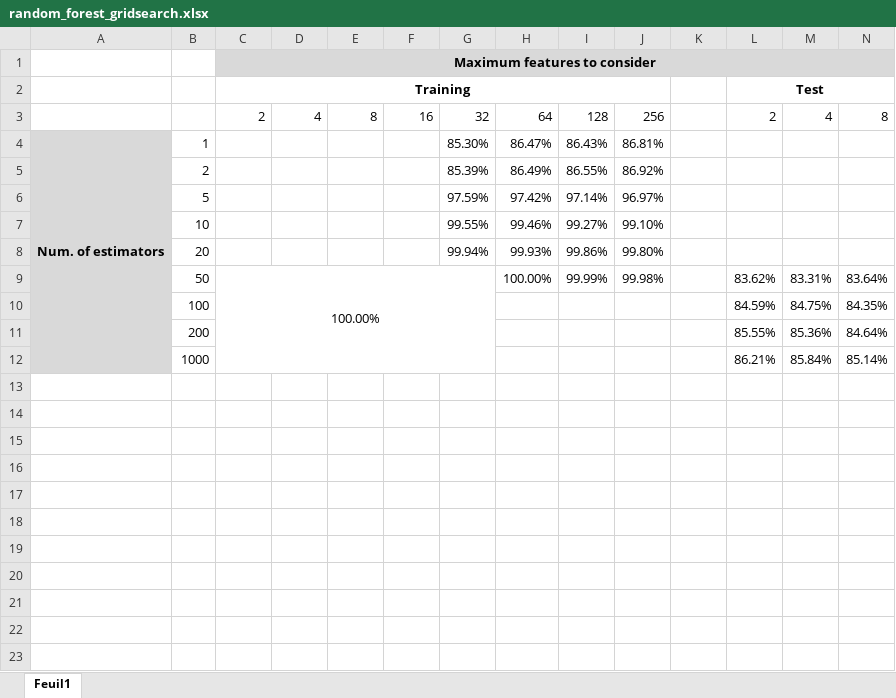
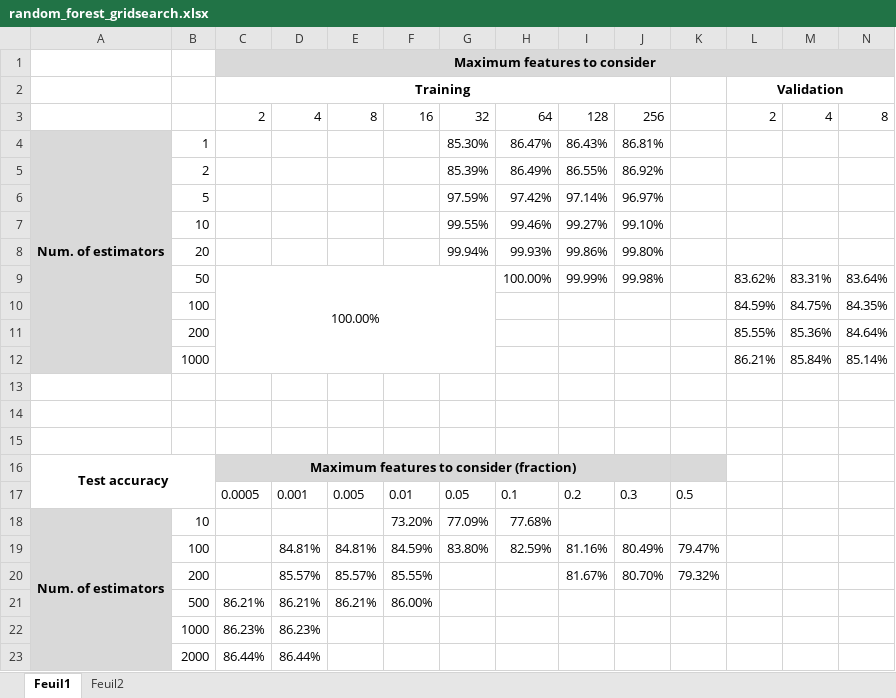
Before and after one commit to mannad/Analyse_dimage_avance_proj, an Excel workbook: random_forest_gridsearch.xlsx, sheet Feuil1, drawn as a sheet; only a part is shown; values as stored, in another font and other column widths than the file's, no borders; conditional formats not drawn; rows hold the shown columns only; the diff names each change by its address in the sheet, - before the commit and + after, or states it on an @@ line.

```diff
--- a/random_forest_gridsearch.xlsx (sheet Feuil1)
+++ b/random_forest_gridsearch.xlsx (sheet Feuil1)
+sheet tab: Feuil2
-L2: Test
+L2: Validation
+row 13: (empty)
+row 14: (empty)
+row 15: (empty)
+row 16: Test accuracy |  | Maximum features to consider (fraction)
+row 17:  |  | 0.0005 | 0.001 | 0.005 | 0.01 | 0.05 | 0.1 | 0.2 | 0.3 | 0.5
+row 18: Num. of estimators | 10 |  |  |  | 73.20% | 77.09% | 77.68%
+row 19:  | 100 |  | 84.81% | 84.81% | 84.59% | 83.80% | 82.59% | 81.16% | 80.49% | 79.47%
+row 20:  | 200 |  | 85.57% | 85.57% | 85.55% |  |  | 81.67% | 80.70% | 79.32%
+row 21:  | 500 | 86.21% | 86.21% | 86.21% | 86.00%
+row 22:  | 1000 | 86.23% | 86.23%
+row 23:  | 2000 | 86.44% | 86.44%
```
Also changed, not shown: 3 other files.
